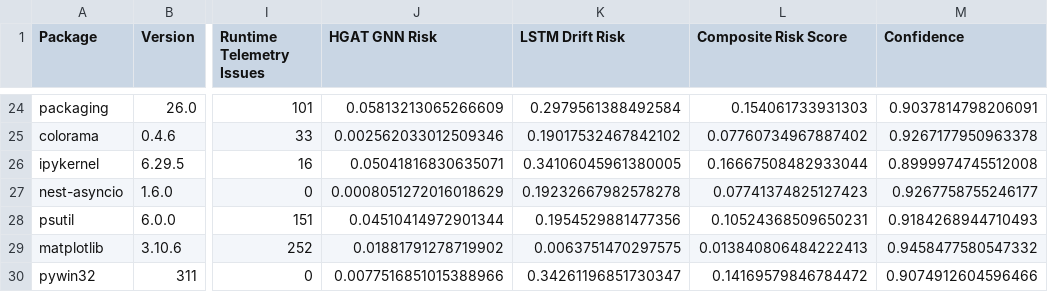
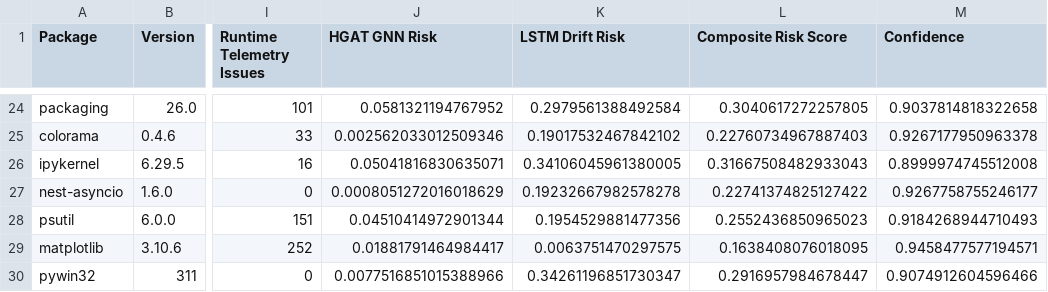
Before and after one commit to Keshavvs123/Software-Supply-Chain-Threat-Detection, a CSV file: outputs/scan_results.csv, drawn as a sheet; only a part is shown, gaps mark what is left out; the diff covers the shown part only; the diff names each change by its address in the sheet, - before the commit and + after, or states it on an @@ line.

```diff
--- a/outputs/scan_results.csv
+++ b/outputs/scan_results.csv
-J24 (HGAT GNN Risk): 0.05813213065266609
+J24 (HGAT GNN Risk): 0.0581321194767952
-L24 (Composite Risk Score): 0.154061733931303
+L24 (Composite Risk Score): 0.3040617272257805
-M24 (Confidence): 0.9037814798206091
+M24 (Confidence): 0.9037814818322658
-L25 (Composite Risk Score): 0.07760734967887402
+L25 (Composite Risk Score): 0.22760734967887403
-L26 (Composite Risk Score): 0.16667508482933044
+L26 (Composite Risk Score): 0.31667508482933043
-L27 (Composite Risk Score): 0.07741374825127423
+L27 (Composite Risk Score): 0.22741374825127422
-L28 (Composite Risk Score): 0.10524368509650231
+L28 (Composite Risk Score): 0.2552436850965023
-J29 (HGAT GNN Risk): 0.01881791278719902
+J29 (HGAT GNN Risk): 0.01881791464984417
-L29 (Composite Risk Score): 0.013840806484222413
+L29 (Composite Risk Score): 0.1638408076018095
-M29 (Confidence): 0.9458477580547332
+M29 (Confidence): 0.9458477577194571
-L30 (Composite Risk Score): 0.14169579846784472
+L30 (Composite Risk Score): 0.2916957984678447
```
Also changed, not shown: 59 edited cells elsewhere in this file, 2 other files.
